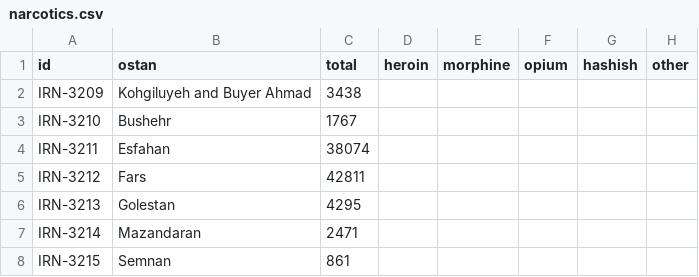
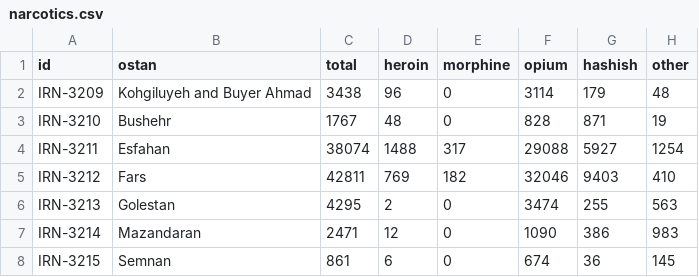
Before and after one commit to banjavi/iran-narcotics, a CSV file: narcotics.csv, drawn as a sheet; only a part is shown; the diff covers the shown part only.

Commit message:
Update csv with additional fields.

```diff
--- a/narcotics.csv
+++ b/narcotics.csv
@@ -1,8 +1,8 @@
 id,ostan,total,heroin,morphine,opium,hashish,other
-IRN-3209,"Kohgiluyeh and Buyer Ahmad",3438
-IRN-3210,Bushehr,1767
-IRN-3211,Esfahan,38074
-IRN-3212,Fars,42811
-IRN-3213,Golestan,4295
-IRN-3214,Mazandaran,2471
-IRN-3215,Semnan,861
+IRN-3209,"Kohgiluyeh and Buyer Ahmad",3438,96,0,3114,179,48
+IRN-3210,Bushehr,1767,48,0,828,871,19
+IRN-3211,Esfahan,38074,1488,317,29088,5927,1254
+IRN-3212,Fars,42811,769,182,32046,9403,410
+IRN-3213,Golestan,4295,2,0,3474,255,563
+IRN-3214,Mazandaran,2471,12,0,1090,386,983
+IRN-3215,Semnan,861,6,0,674,36,145
```
Also changed, not shown: 120 edited cells elsewhere in this file.
